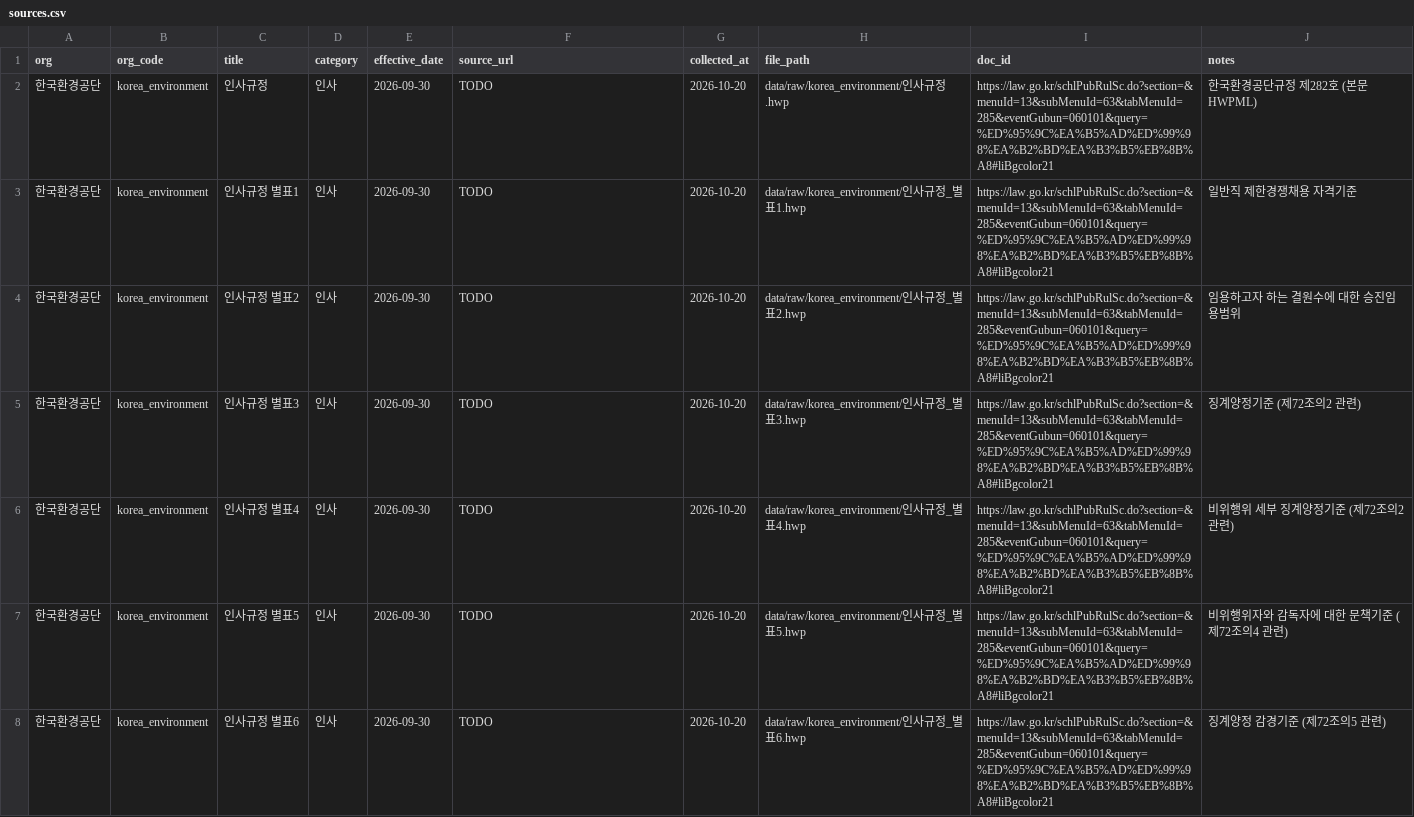
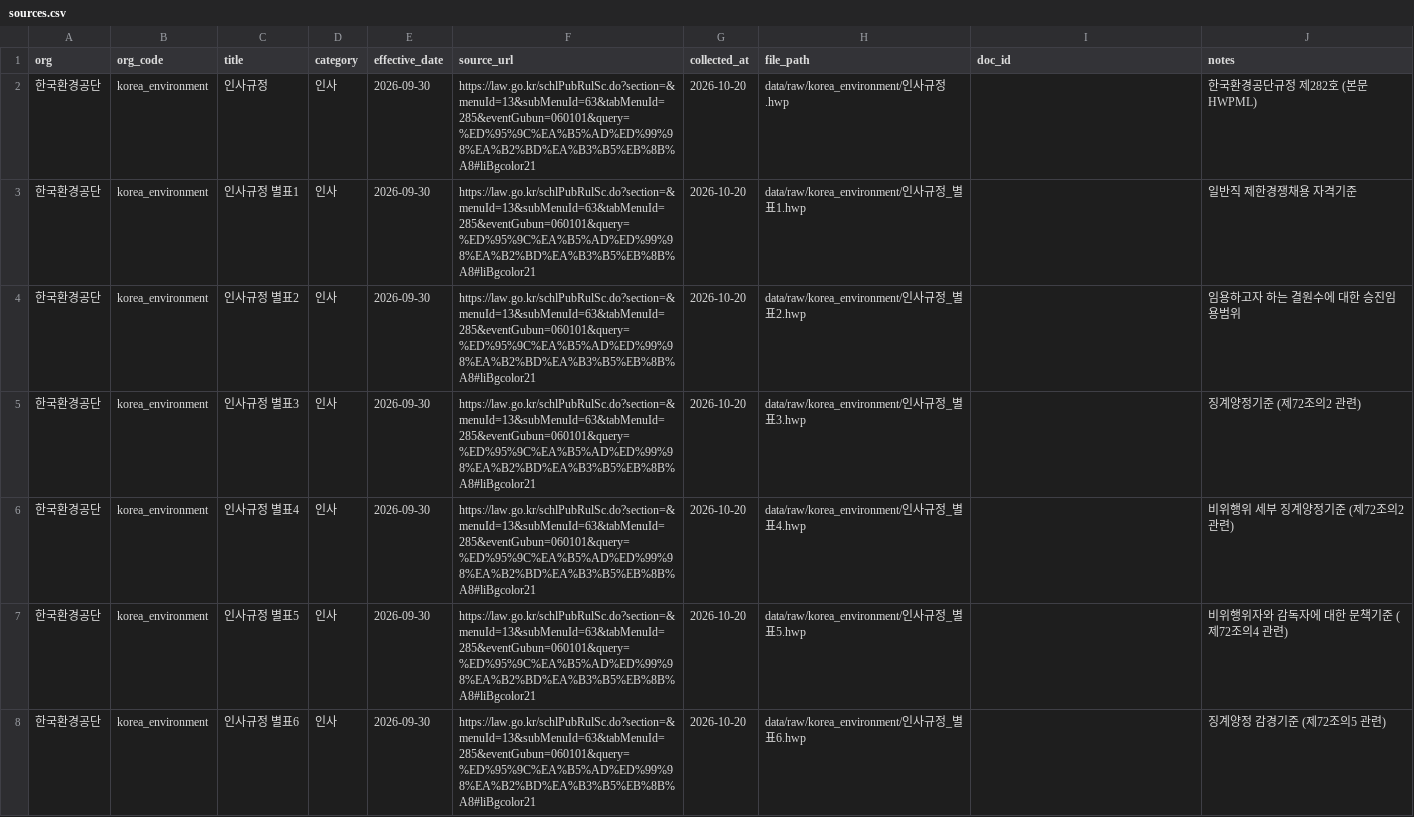
Before and after one commit to ChoKwonHwi/Automate-Agent-Project, a CSV file: data/sources.csv, drawn as a sheet; only a part is shown; the diff covers the shown part only.

Commit message:
Update payload-only changes without re-embedding; short continuation headers; add 인사규정세칙; fix source_url column

```diff
--- a/data/sources.csv
+++ b/data/sources.csv
@@ -1,8 +1,8 @@
 org,org_code,title,category,effective_date,source_url,collected_at,file_path,doc_id,notes
-한국환경공단,korea_environment,인사규정,인사,2026-09-30,TODO,2026-10-20,data/raw/korea_environment/인사규정.hwp,https://law.go.kr/schlPubRulSc.do?section=&menuId=13&subMenuId=63&tabMenuId=285&eventGubun=060101&query=%ED%95%9C%EA%B5%AD%ED%99%98%EA%B2%BD%EA%B3%B5%EB%8B%A8#liBgcolor21,한국환경공단규정 제282호 (본문 HWPML)
-한국환경공단,korea_environment,인사규정 별표1,인사,2026-09-30,TODO,2026-10-20,data/raw/korea_environment/인사규정_별표1.hwp,https://law.go.kr/schlPubRulSc.do?section=&menuId=13&subMenuId=63&tabMenuId=285&eventGubun=060101&query=%ED%95%9C%EA%B5%AD%ED%99%98%EA%B2%BD%EA%B3%B5%EB%8B%A8#liBgcolor21,일반직 제한경쟁채용 자격기준
-한국환경공단,korea_environment,인사규정 별표2,인사,2026-09-30,TODO,2026-10-20,data/raw/korea_environment/인사규정_별표2.hwp,https://law.go.kr/schlPubRulSc.do?section=&menuId=13&subMenuId=63&tabMenuId=285&eventGubun=060101&query=%ED%95%9C%EA%B5%AD%ED%99%98%EA%B2%BD%EA%B3%B5%EB%8B%A8#liBgcolor21,임용하고자 하는 결원수에 대한 승진임용범위
-한국환경공단,korea_environment,인사규정 별표3,인사,2026-09-30,TODO,2026-10-20,data/raw/korea_environment/인사규정_별표3.hwp,https://law.go.kr/schlPubRulSc.do?section=&menuId=13&subMenuId=63&tabMenuId=285&eventGubun=060101&query=%ED%95%9C%EA%B5%AD%ED%99%98%EA%B2%BD%EA%B3%B5%EB%8B%A8#liBgcolor21,징계양정기준 (제72조의2 관련)
-한국환경공단,korea_environment,인사규정 별표4,인사,2026-09-30,TODO,2026-10-20,data/raw/korea_environment/인사규정_별표4.hwp,https://law.go.kr/schlPubRulSc.do?section=&menuId=13&subMenuId=63&tabMenuId=285&eventGubun=060101&query=%ED%95%9C%EA%B5%AD%ED%99%98%EA%B2%BD%EA%B3%B5%EB%8B%A8#liBgcolor21,비위행위 세부 징계양정기준 (제72조의2 관련)
-한국환경공단,korea_environment,인사규정 별표5,인사,2026-09-30,TODO,2026-10-20,data/raw/korea_environment/인사규정_별표5.hwp,https://law.go.kr/schlPubRulSc.do?section=&menuId=13&subMenuId=63&tabMenuId=285&eventGubun=060101&query=%ED%95%9C%EA%B5%AD%ED%99%98%EA%B2%BD%EA%B3%B5%EB%8B%A8#liBgcolor21,비위행위자와 감독자에 대한 문책기준 (제72조의4 관련)
-한국환경공단,korea_environment,인사규정 별표6,인사,2026-09-30,TODO,2026-10-20,data/raw/korea_environment/인사규정_별표6.hwp,https://law.go.kr/schlPubRulSc.do?section=&menuId=13&subMenuId=63&tabMenuId=285&eventGubun=060101&query=%ED%95%9C%EA%B5%AD%ED%99%98%EA%B2%BD%EA%B3%B5%EB%8B%A8#liBgcolor21,징계양정 감경기준 (제72조의5 관련)
+한국환경공단,korea_environment,인사규정,인사,2026-09-30,https://law.go.kr/schlPubRulSc.do?section=&menuId=13&subMenuId=63&tabMenuId=285&eventGubun=060101&query=%ED%95%9C%EA%B5%AD%ED%99%98%EA%B2%BD%EA%B3%B5%EB%8B%A8#liBgcolor21,2026-10-20,data/raw/korea_environment/인사규정.hwp,,한국환경공단규정 제282호 (본문 HWPML)
+한국환경공단,korea_environment,인사규정 별표1,인사,2026-09-30,https://law.go.kr/schlPubRulSc.do?section=&menuId=13&subMenuId=63&tabMenuId=285&eventGubun=060101&query=%ED%95%9C%EA%B5%AD%ED%99%98%EA%B2%BD%EA%B3%B5%EB%8B%A8#liBgcolor21,2026-10-20,data/raw/korea_environment/인사규정_별표1.hwp,,일반직 제한경쟁채용 자격기준
+한국환경공단,korea_environment,인사규정 별표2,인사,2026-09-30,https://law.go.kr/schlPubRulSc.do?section=&menuId=13&subMenuId=63&tabMenuId=285&eventGubun=060101&query=%ED%95%9C%EA%B5%AD%ED%99%98%EA%B2%BD%EA%B3%B5%EB%8B%A8#liBgcolor21,2026-10-20,data/raw/korea_environment/인사규정_별표2.hwp,,임용하고자 하는 결원수에 대한 승진임용범위
+한국환경공단,korea_environment,인사규정 별표3,인사,2026-09-30,https://law.go.kr/schlPubRulSc.do?section=&menuId=13&subMenuId=63&tabMenuId=285&eventGubun=060101&query=%ED%95%9C%EA%B5%AD%ED%99%98%EA%B2%BD%EA%B3%B5%EB%8B%A8#liBgcolor21,2026-10-20,data/raw/korea_environment/인사규정_별표3.hwp,,징계양정기준 (제72조의2 관련)
+한국환경공단,korea_environment,인사규정 별표4,인사,2026-09-30,https://law.go.kr/schlPubRulSc.do?section=&menuId=13&subMenuId=63&tabMenuId=285&eventGubun=060101&query=%ED%95%9C%EA%B5%AD%ED%99%98%EA%B2%BD%EA%B3%B5%EB%8B%A8#liBgcolor21,2026-10-20,data/raw/korea_environment/인사규정_별표4.hwp,,비위행위 세부 징계양정기준 (제72조의2 관련)
+한국환경공단,korea_environment,인사규정 별표5,인사,2026-09-30,https://law.go.kr/schlPubRulSc.do?section=&menuId=13&subMenuId=63&tabMenuId=285&eventGubun=060101&query=%ED%95%9C%EA%B5%AD%ED%99%98%EA%B2%BD%EA%B3%B5%EB%8B%A8#liBgcolor21,2026-10-20,data/raw/korea_environment/인사규정_별표5.hwp,,비위행위자와 감독자에 대한 문책기준 (제72조의4 관련)
+한국환경공단,korea_environment,인사규정 별표6,인사,2026-09-30,https://law.go.kr/schlPubRulSc.do?section=&menuId=13&subMenuId=63&tabMenuId=285&eventGubun=060101&query=%ED%95%9C%EA%B5%AD%ED%99%98%EA%B2%BD%EA%B3%B5%EB%8B%A8#liBgcolor21,2026-10-20,data/raw/korea_environment/인사규정_별표6.hwp,,징계양정 감경기준 (제72조의5 관련)
```
Also changed, not shown: 1 added row and 76 edited cells elsewhere in this file, 4 other files.
